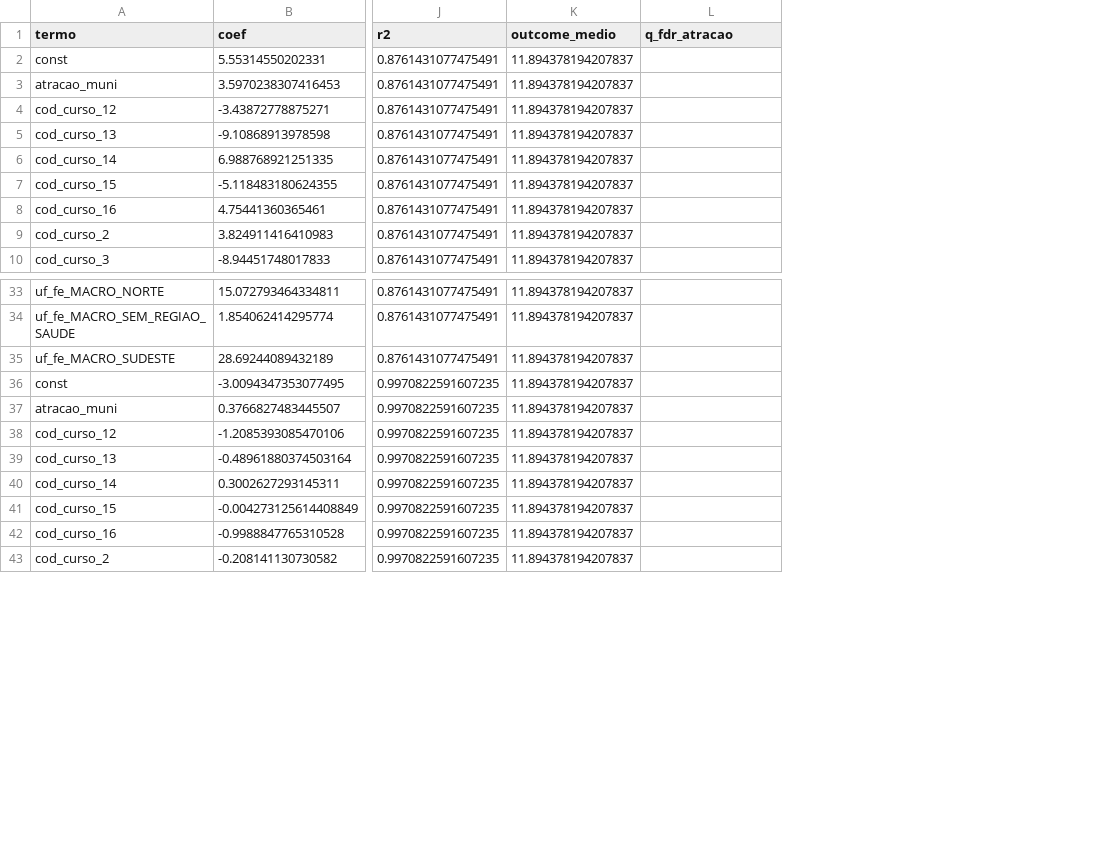
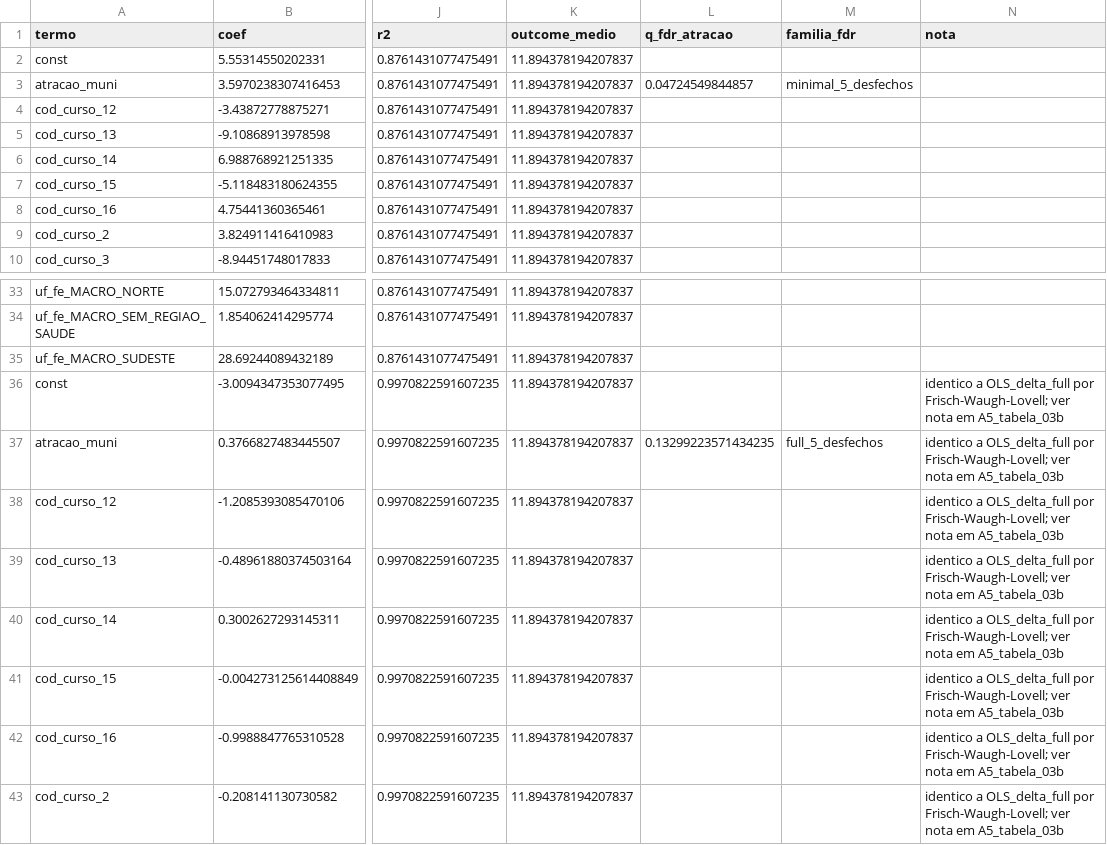
Before and after one commit to ka1victor/impact-eval-health-econ-pmme, a CSV file: output/tema_trabalho/A5_tabela_03_modelo_estoque_6m.csv, drawn as a sheet; only a part is shown, gaps mark what is left out; the diff names each change by its address in the sheet, - before the commit and + after, or states it on an @@ line.

```diff
--- a/output/tema_trabalho/A5_tabela_03_modelo_estoque_6m.csv
+++ b/output/tema_trabalho/A5_tabela_03_modelo_estoque_6m.csv
+column M (familia_fdr), row 3: minimal_5_desfechos; row 37: full_5_desfechos
+column N (nota), rows 36-43: all identico a OLS_delta_full por Frisch-Waugh-Lovell; ver nota em A5_tabela_03b
-L3 (q_fdr_atracao): (empty)
+L3 (q_fdr_atracao): 0.04724549844857
-L37 (q_fdr_atracao): (empty)
+L37 (q_fdr_atracao): 0.13299223571434235
```
Also changed, not shown: output/tema_trabalho/A5_cross_section_6m.csv, output/tema_trabalho/A5_tabela_03b_modelo_delta_estoque.csv, 15 other files.
